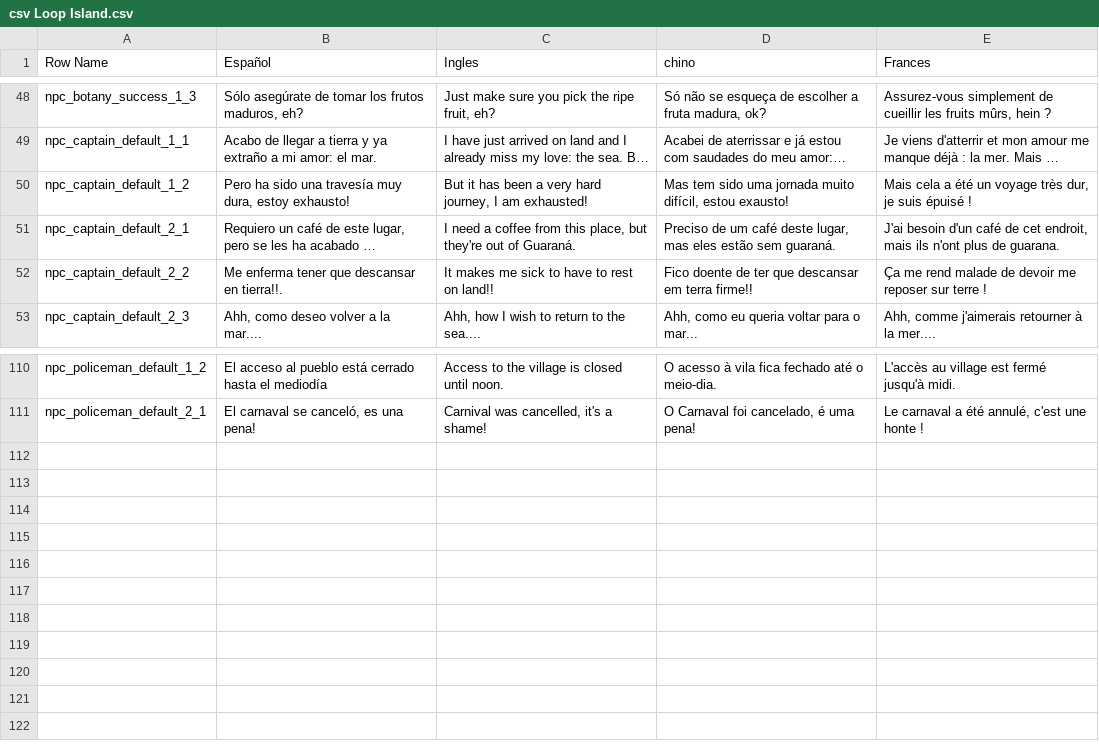
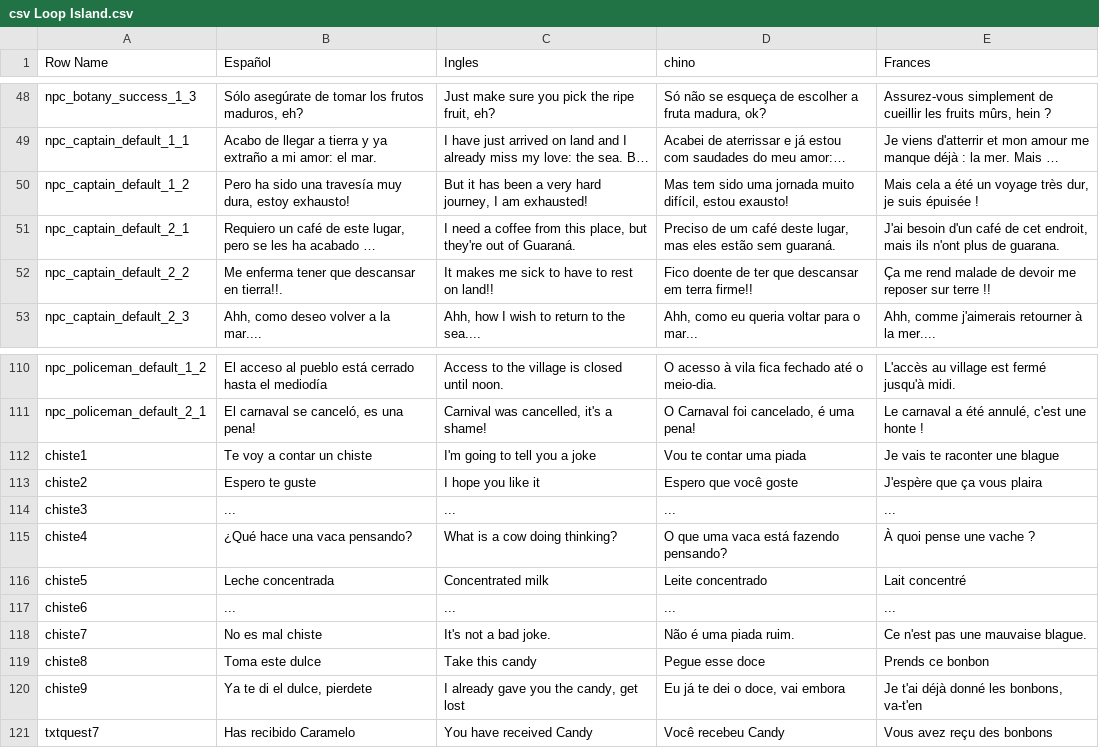
Before and after one commit to YesidElYesud/TemplateBase, a CSV file: Content/BP/Lenguaje/csv Loop Island.csv, drawn as a sheet; only a part is shown, gaps mark what is left out; long unchanged cells end in …; the diff names each change by its address in the sheet, - before the commit and + after, or states it on an @@ line.

```diff
--- a/Content/BP/Lenguaje/csv Loop Island.csv
+++ b/Content/BP/Lenguaje/csv Loop Island.csv
-E50 (Frances): …je suis épuisé !
+E50 (Frances): …je suis épuisée !
-E52 (Frances): …sur terre !
+E52 (Frances): …sur terre !!
+row 112: chiste1 | Te voy a contar un chiste | I'm going to tell you a joke | Vou te contar uma piada | Je vais te raconter une blague
+row 113: chiste2 | Espero te guste | I hope you like it | Espero que você goste | J'espère que ça vous plaira
+row 114: chiste3 | ... | ... | ... | ...
+row 115: chiste4 | ¿Qué hace una vaca pensando? | What is a cow doing thinking? | O que uma vaca está fazendo pensando? | À quoi pense une vache ?
+row 116: chiste5 | Leche concentrada | Concentrated milk | Leite concentrado | Lait concentré
+row 117: chiste6 | ... | ... | ... | ...
+row 118: chiste7 | No es mal chiste | It's not a bad joke. | Não é uma piada ruim. | Ce n'est pas une mauvaise blague.
+row 119: chiste8 | Toma este dulce | Take this candy | Pegue esse doce | Prends ce bonbon
+row 120: chiste9 | Ya te di el dulce, pierdete | I already gave you the candy, get lost | Eu já te dei o doce, vai embora | Je t'ai déjà donné les bonbons, va-t'en
+row 121: txtquest7 | Has recibido Caramelo | You have received Candy | Você recebeu Candy | Vous avez reçu des bonbons
```
Also changed, not shown: 5 other files.
